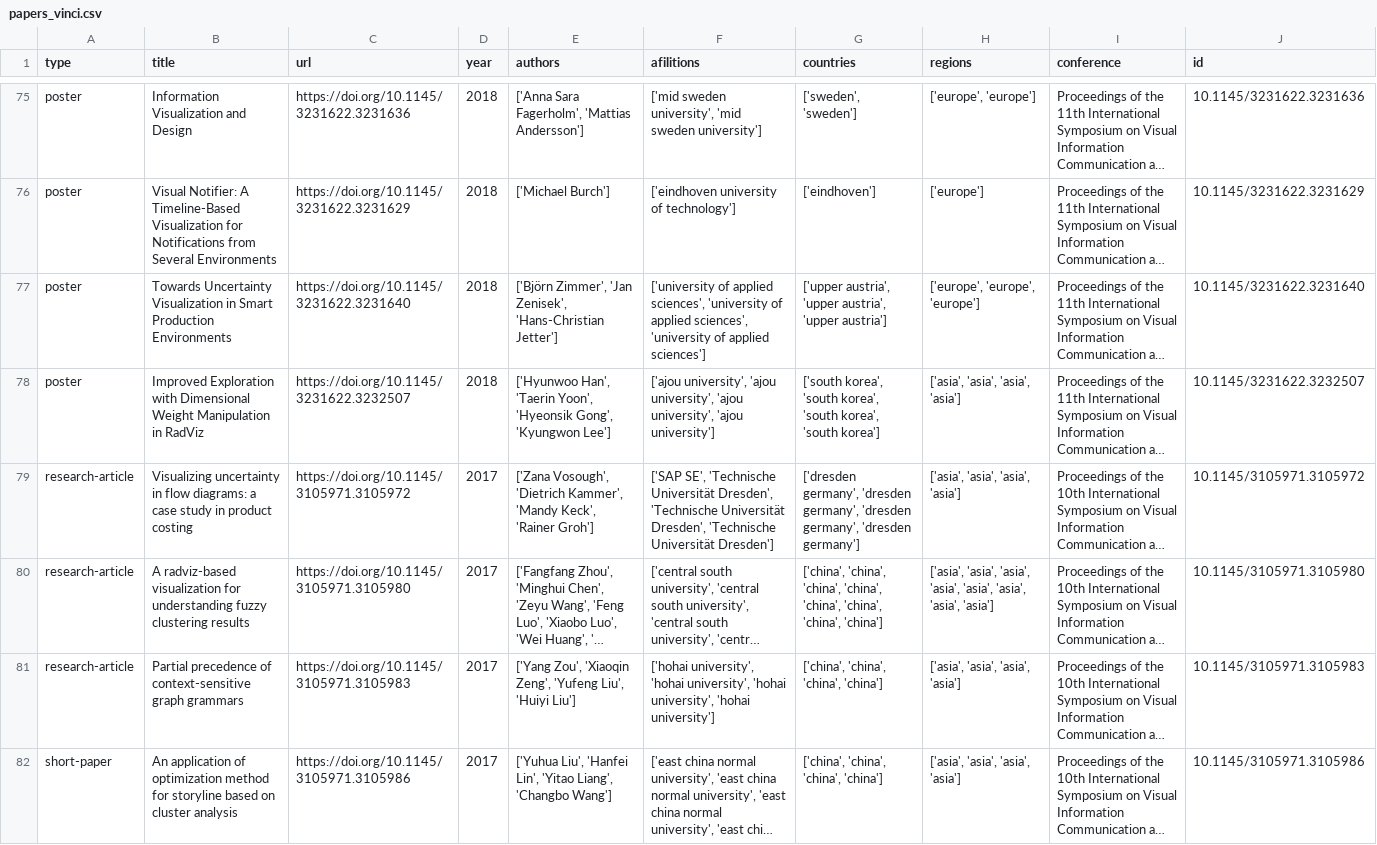
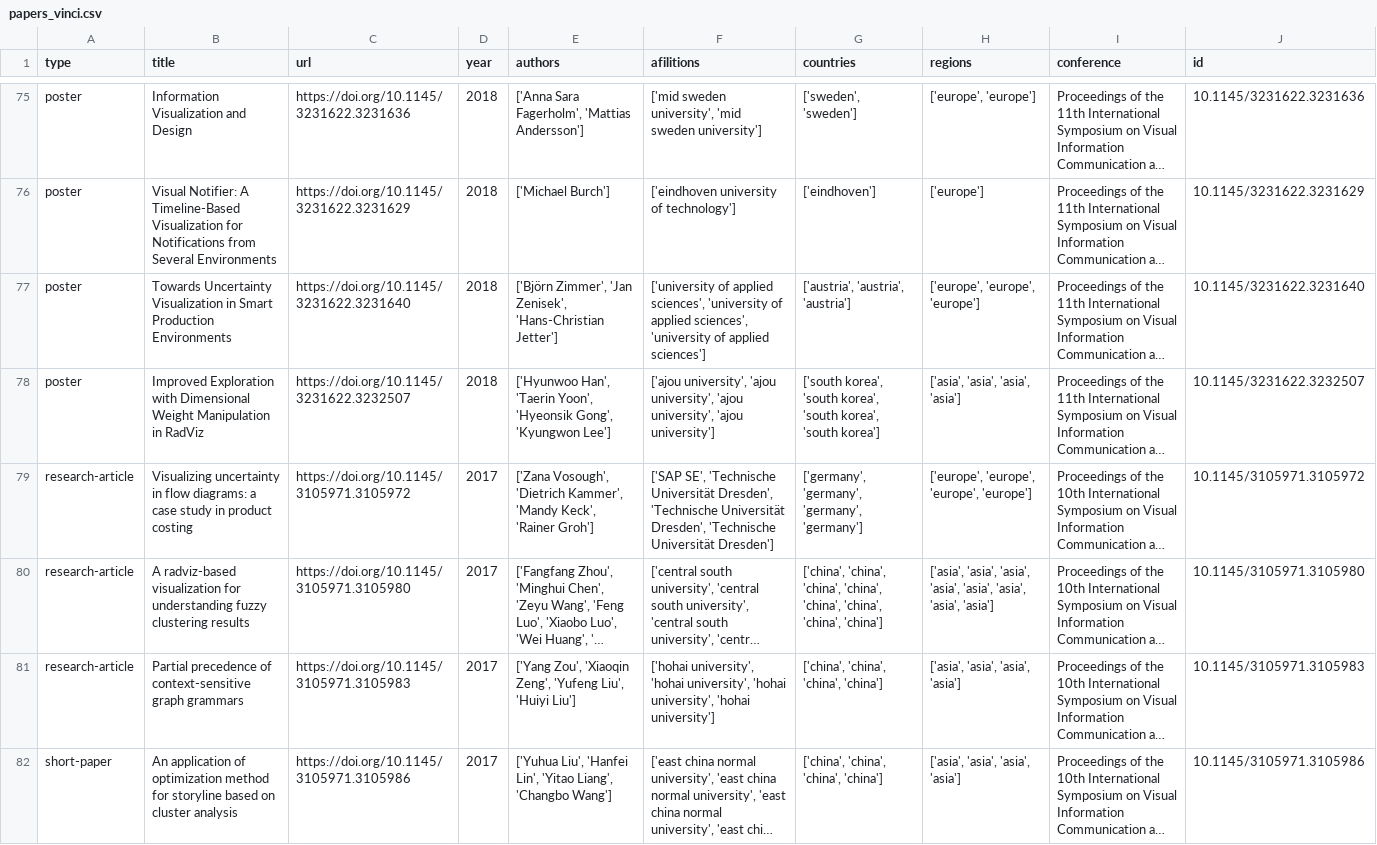
Before and after one commit to odmoreno/python_scraper_papers, a CSV file: data/vinci_2009/papers_vinci.csv, drawn as a sheet; only a part is shown, gaps mark what is left out; long unchanged cells end in …; the diff covers the shown part only; the diff names each change by its address in the sheet, - before the commit and + after, or states it on an @@ line.

```diff
--- a/data/vinci_2009/papers_vinci.csv
+++ b/data/vinci_2009/papers_vinci.csv
-G77 (countries): ['upper austria', 'upper austria', 'upper austria']
+G77 (countries): ['austria', 'austria', 'austria']
-G79 (countries): ['dresden germany', 'dresden germany', 'dresden germany', 'dresden germany']
+G79 (countries): ['germany', 'germany', 'germany', 'germany']
-H79 (regions): ['asia', 'asia', 'asia', 'asia']
+H79 (regions): ['europe', 'europe', 'europe', 'europe']
```
Also changed, not shown: 95 edited cells elsewhere in this file, 3 other files.
